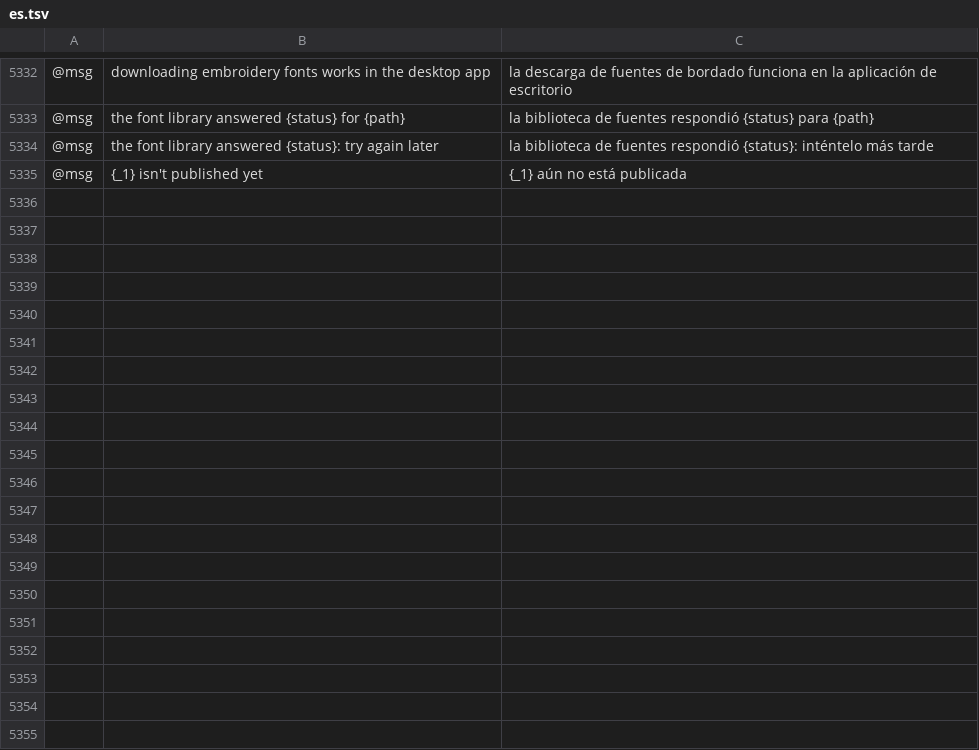
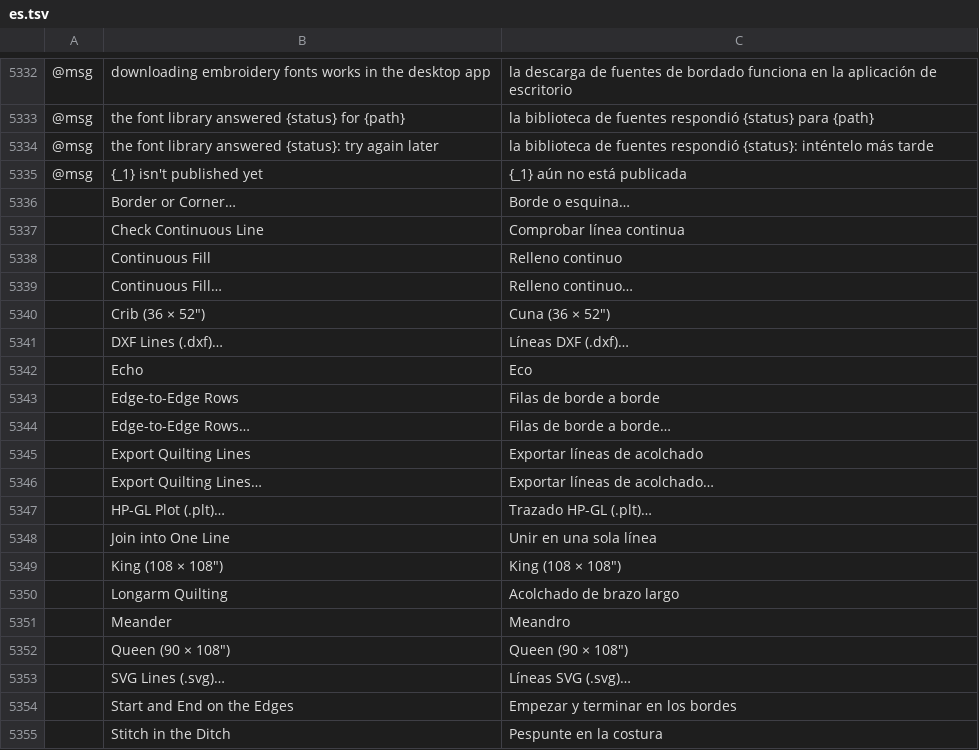
Before and after one commit to SiteSentrix/StitchFoundry, a TSV file: crates/ui-egui/src/i18n/es.tsv, drawn as a sheet; only a part is shown, gaps mark what is left out; the diff covers the shown part only; the diff names each change by its address in the sheet, - before the commit and + after, or states it on an @@ line.

```diff
--- a/crates/ui-egui/src/i18n/es.tsv
+++ b/crates/ui-egui/src/i18n/es.tsv
+row 5336:  | Border or Corner… | Borde o esquina…
+row 5337:  | Check Continuous Line | Comprobar línea continua
+row 5338:  | Continuous Fill | Relleno continuo
+row 5339:  | Continuous Fill… | Relleno continuo…
+row 5340:  | Crib (36 × 52″) | Cuna (36 × 52″)
+row 5341:  | DXF Lines (.dxf)… | Líneas DXF (.dxf)…
+row 5342:  | Echo | Eco
+row 5343:  | Edge-to-Edge Rows | Filas de borde a borde
+row 5344:  | Edge-to-Edge Rows… | Filas de borde a borde…
+row 5345:  | Export Quilting Lines | Exportar líneas de acolchado
+row 5346:  | Export Quilting Lines… | Exportar líneas de acolchado…
+row 5347:  | HP-GL Plot (.plt)… | Trazado HP-GL (.plt)…
+row 5348:  | Join into One Line | Unir en una sola línea
+row 5349:  | King (108 × 108″) | King (108 × 108″)
+row 5350:  | Longarm Quilting | Acolchado de brazo largo
+row 5351:  | Meander | Meandro
+row 5352:  | Queen (90 × 108″) | Queen (90 × 108″)
+row 5353:  | SVG Lines (.svg)… | Líneas SVG (.svg)…
+row 5354:  | Start and End on the Edges | Empezar y terminar en los bordes
+row 5355:  | Stitch in the Ditch | Pespunte en la costura
```
Also changed, not shown: 17 added rows elsewhere in this file, crates/ui-egui/src/i18n/fr.tsv, crates/ui-egui/src/i18n/it.tsv, 16 other files.
